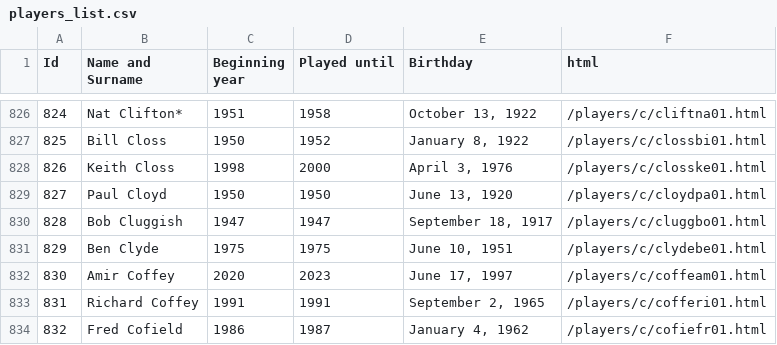
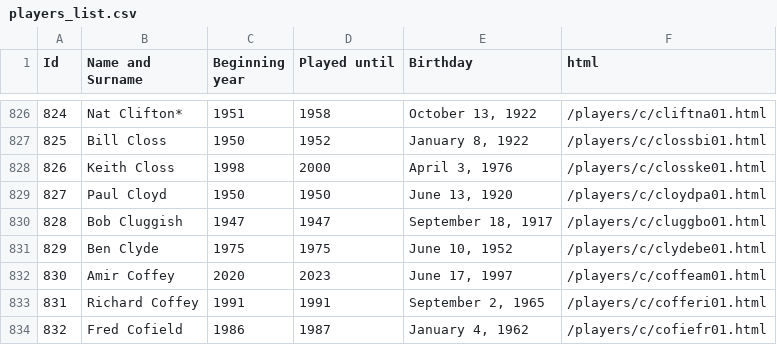
Before and after one commit to AimJee/NBA_GUI, a CSV file: CSV_files/players_list.csv, drawn as a sheet; only a part is shown, gaps mark what is left out.

```diff
--- a/CSV_files/players_list.csv
+++ b/CSV_files/players_list.csv
@@ -830,3 +830,3 @@ Id,Name and Surname,Beginning year,Played until,Birthday,html
 828,Bob Cluggish,1947,1947,"September 18, 1917",/players/c/cluggbo01.html
-829,Ben Clyde,1975,1975,"June 10, 1951",/players/c/clydebe01.html
+829,Ben Clyde,1975,1975,"June 10, 1952",/players/c/clydebe01.html
 830,Amir Coffey,2020,2023,"June 17, 1997",/players/c/coffeam01.html
```
Also changed, not shown: 6 other files.
